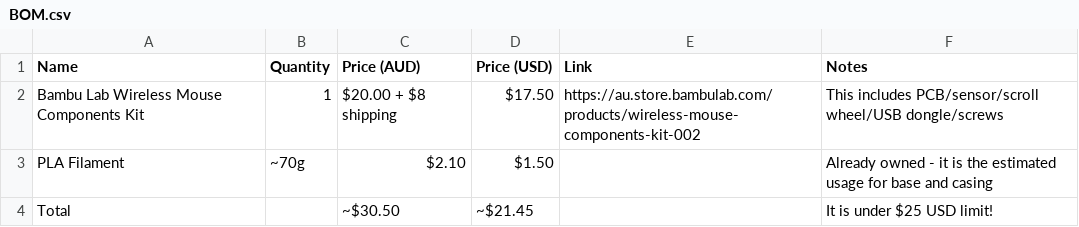
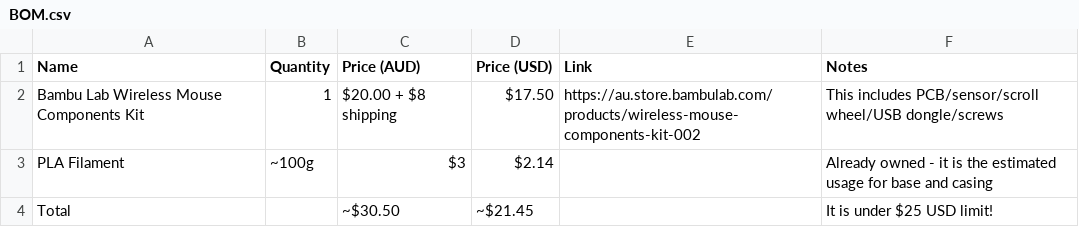
Before and after one commit to mianyay/Mouse-cover, a CSV file: BOM.csv, drawn as a sheet.

Commit message:
BOM.csv

```diff
--- a/BOM.csv
+++ b/BOM.csv
@@ -2,3 +2,3 @@ Name,Quantity,Price (AUD),Price (USD),Link,Notes
 Bambu Lab Wireless Mouse Components Kit,1,$20.00 + $8 shipping,$17.50,https://au.store.bambulab.com/products/wireless-mouse-components-kit-002, This includes PCB/sensor/scroll wheel/USB dongle/screws
-PLA Filament,~70g,$2.10,$1.50,,Already owned - it is the estimated usage for base and casing
+PLA Filament,~100g,$3,$2.14,,Already owned - it is the estimated usage for base and casing
 Total,,~$30.50,~$21.45,,It is under $25 USD limit!
```
